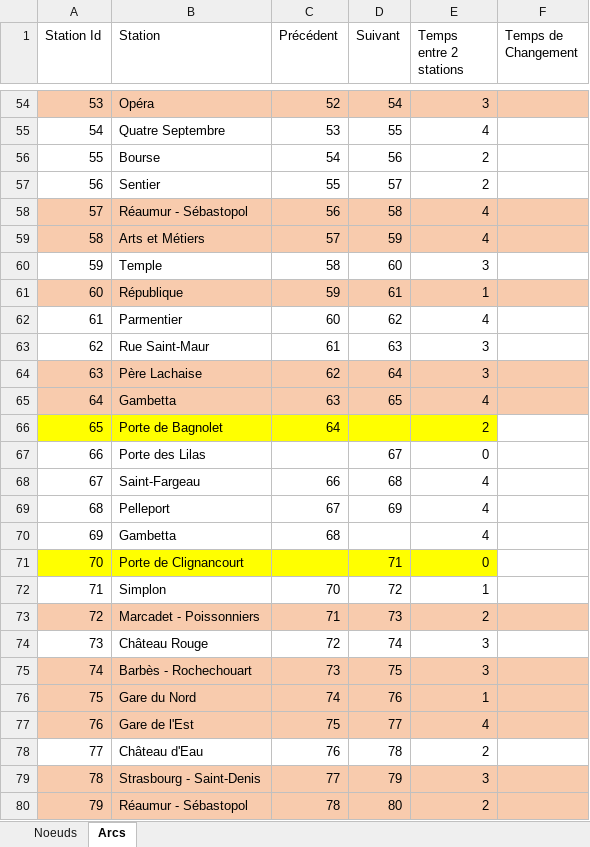
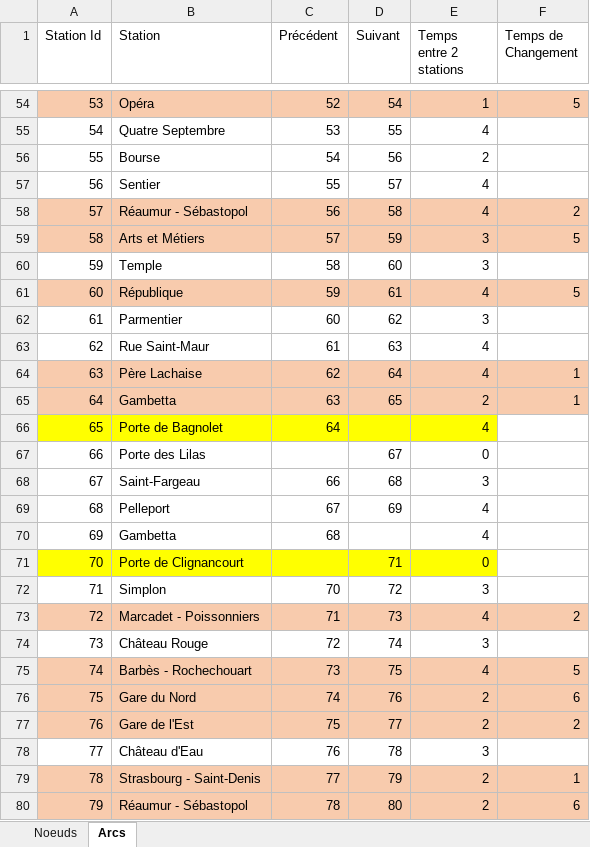
Before and after one commit to thomasdgn/Projet_PSI_DELAROCHE_DEGARDIN_DARMON, an Excel workbook: MetroParis.xlsx, sheet Arcs, drawn as a sheet; only a part is shown, gaps mark what is left out; values as stored, in another font and other column widths than the file's, no borders; the diff covers the shown part only; the diff names each change by its address in the sheet, - before the commit and + after, or states it on an @@ line.

```diff
--- a/MetroParis.xlsx (sheet Arcs)
+++ b/MetroParis.xlsx (sheet Arcs)
-E54 (Temps entre 2 stations): 3
+E54 (Temps entre 2 stations): 1
-F54 (Temps de Changement): (empty)
+F54 (Temps de Changement): 5
-E57 (Temps entre 2 stations): 2
+E57 (Temps entre 2 stations): 4
-F58 (Temps de Changement): (empty)
+F58 (Temps de Changement): 2
-E59 (Temps entre 2 stations): 4
+E59 (Temps entre 2 stations): 3
-F59 (Temps de Changement): (empty)
+F59 (Temps de Changement): 5
-E61 (Temps entre 2 stations): 1
+E61 (Temps entre 2 stations): 4
-F61 (Temps de Changement): (empty)
+F61 (Temps de Changement): 5
-E62 (Temps entre 2 stations): 4
+E62 (Temps entre 2 stations): 3
-E63:E64 (Temps entre 2 stations): 3
+E63:E64 (Temps entre 2 stations): 4
-F64:F65 (Temps de Changement): (empty)
+F64:F65 (Temps de Changement): 1
-E65 (Temps entre 2 stations): 4
+E65 (Temps entre 2 stations): 2
-E66 (Temps entre 2 stations): 2
+E66 (Temps entre 2 stations): 4
-E68 (Temps entre 2 stations): 4
+E68 (Temps entre 2 stations): 3
-E72 (Temps entre 2 stations): 1
+E72 (Temps entre 2 stations): 3
-E73 (Temps entre 2 stations): 2
+E73 (Temps entre 2 stations): 4
-F73 (Temps de Changement): (empty)
+F73 (Temps de Changement): 2
-E75 (Temps entre 2 stations): 3
+E75 (Temps entre 2 stations): 4
-F75 (Temps de Changement): (empty)
+F75 (Temps de Changement): 5
-E76 (Temps entre 2 stations): 1
+E76 (Temps entre 2 stations): 2
-F76 (Temps de Changement): (empty)
+F76 (Temps de Changement): 6
-E77 (Temps entre 2 stations): 4
+E77 (Temps entre 2 stations): 2
-F77 (Temps de Changement): (empty)
+F77 (Temps de Changement): 2
-E78 (Temps entre 2 stations): 2
+E78 (Temps entre 2 stations): 3
-E79 (Temps entre 2 stations): 3
+E79 (Temps entre 2 stations): 2
-F79 (Temps de Changement): (empty)
+F79 (Temps de Changement): 1
-F80 (Temps de Changement): (empty)
+F80 (Temps de Changement): 6
```
Also changed, not shown: 303 edited cells elsewhere in this sheet.
